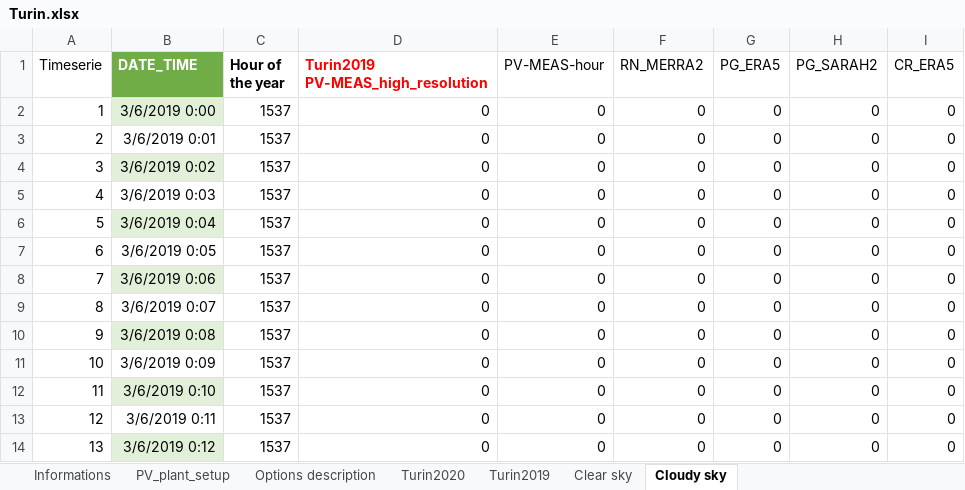
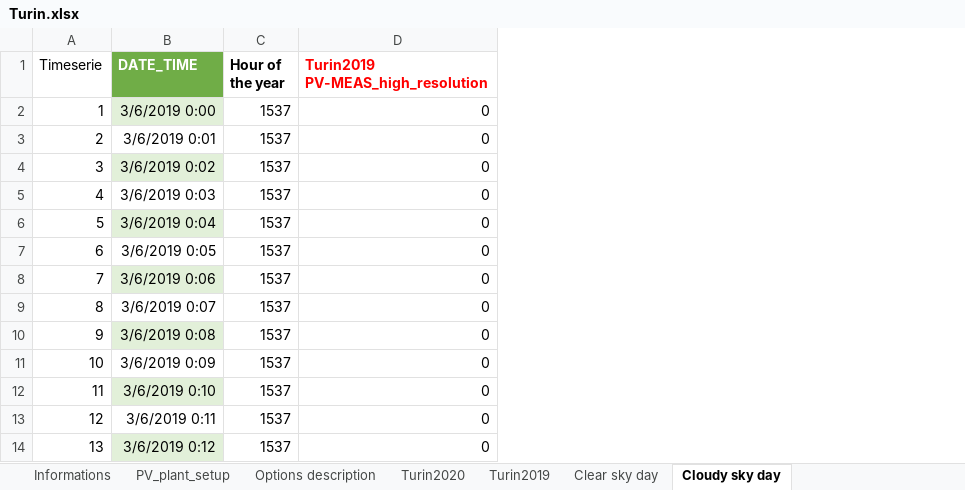
Before and after one commit to giumonros/Measured-vs-simulated-PV, an Excel workbook: Measured PV data/Turin.xlsx, sheet Cloudy sky day, drawn as a sheet; only a part is shown; values as stored, in another font and other column widths than the file's, no borders; the diff names each change by its address in the sheet, - before the commit and + after, or states it on an @@ line.

```diff
--- a/Measured PV data/Turin.xlsx (sheet Cloudy sky day)
+++ b/Measured PV data/Turin.xlsx (sheet Cloudy sky day)
-sheet tab: Clear sky
+sheet tab: Clear sky day
-sheet tab: Cloudy sky
+sheet tab: Cloudy sky day
-column E (PV-MEAS-hour), rows 2-14: all 0
-column F (RN_MERRA2), rows 2-14: all 0
-column G (PG_ERA5), rows 2-14: all 0
-column H (PG_SARAH2), rows 2-14: all 0
-column I (CR_ERA5), rows 2-14: all 0
```
Also changed, not shown: sheet Clear sky day, charts or pictures, Measured PV data/Almeria.xlsx, 7 other files.
